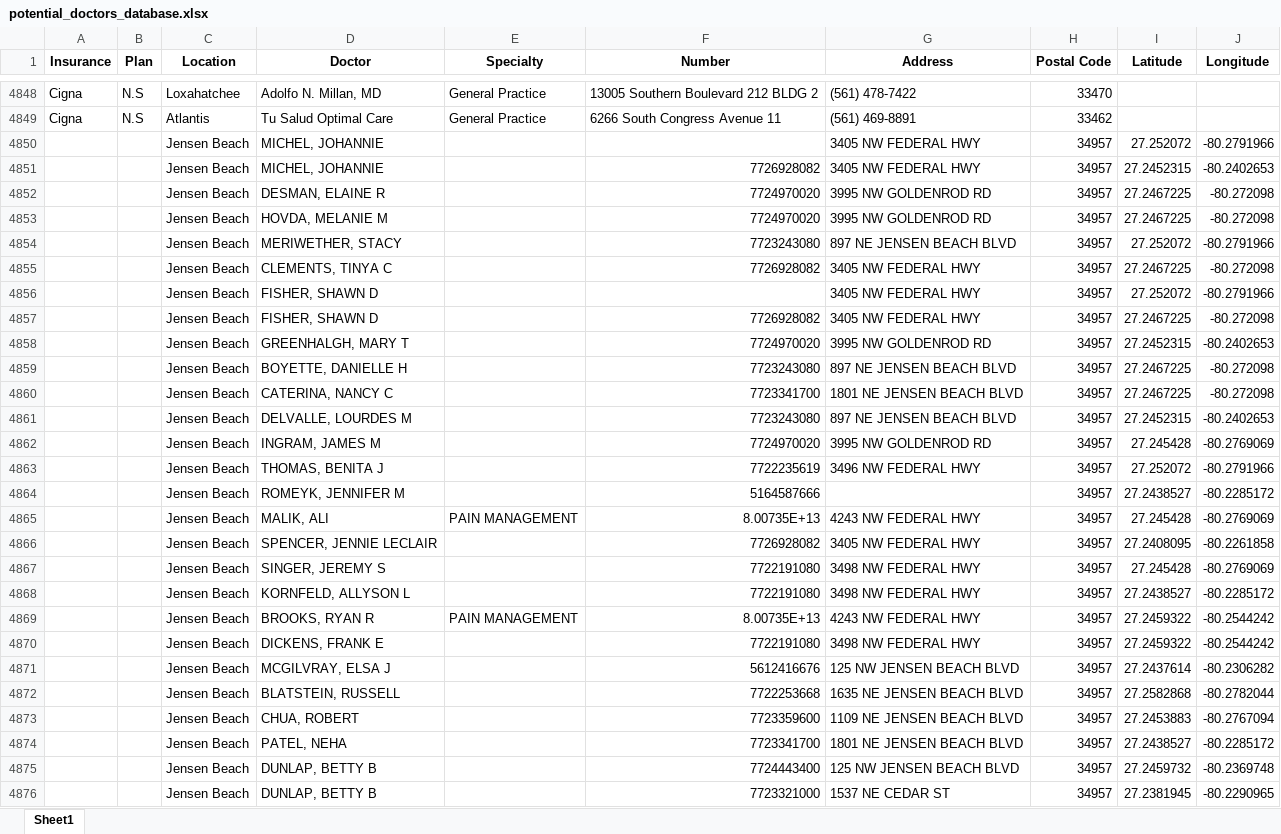
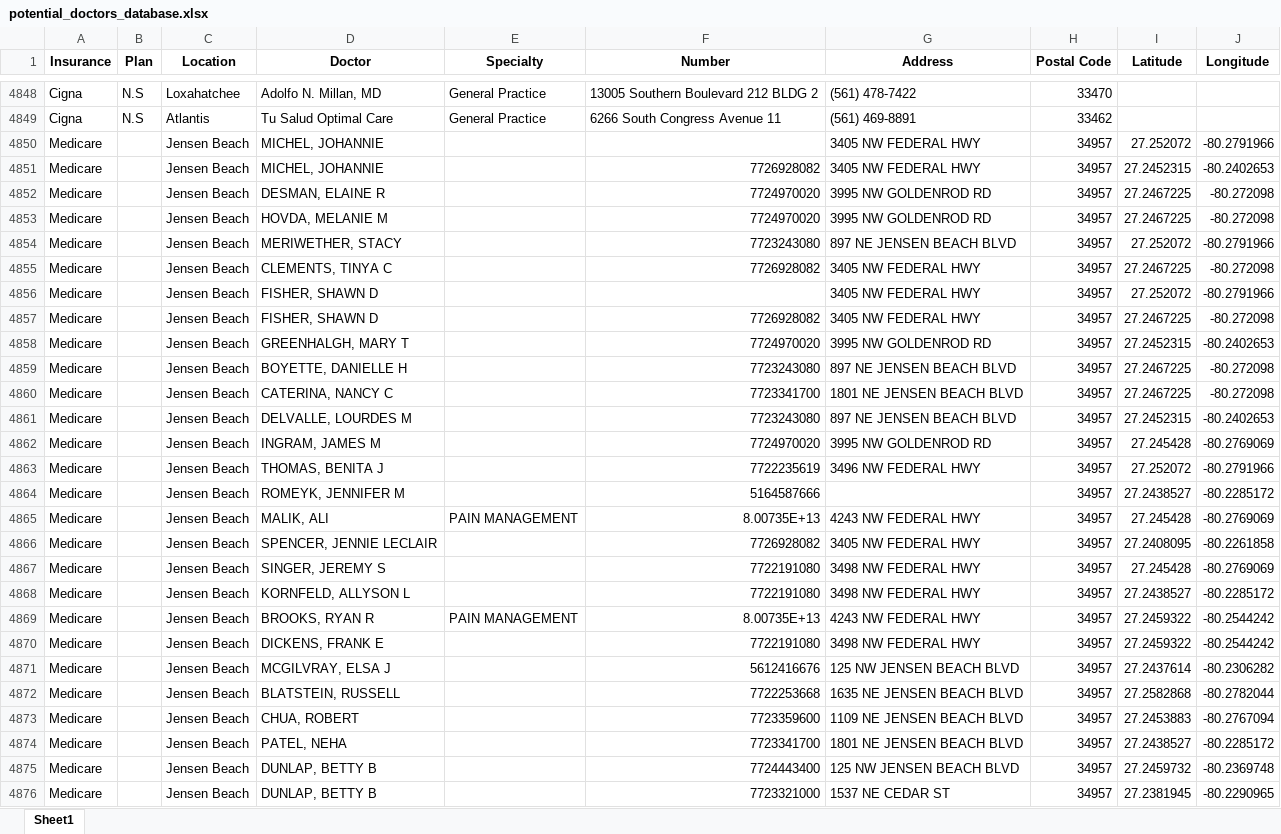
Before and after one commit to jfgaviriaupside/gnsi, an Excel workbook: potential_doctors_database.xlsx, sheet Sheet1, drawn as a sheet; only a part is shown, gaps mark what is left out; values as stored, in another font and other column widths than the file's, no borders; the diff covers the shown part only; the diff names each change by its address in the sheet, - before the commit and + after, or states it on an @@ line.

Commit message:
Add files via upload

```diff
--- a/potential_doctors_database.xlsx (sheet Sheet1)
+++ b/potential_doctors_database.xlsx (sheet Sheet1)
-A4850:A4876 (Insurance): (empty)
+A4850:A4876 (Insurance): Medicare
```
Also changed, not shown: 1852 edited cells elsewhere in this sheet.
